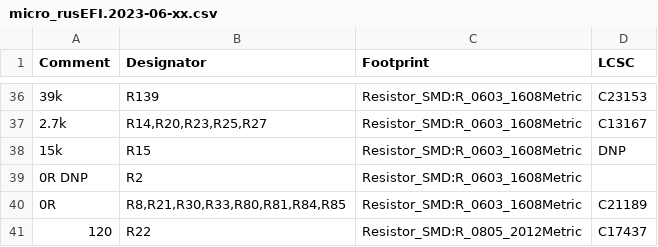
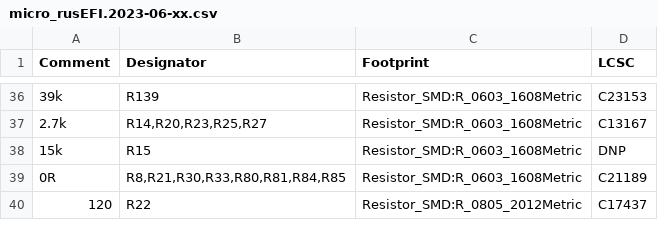
Before and after one commit to rusefi/hw_microRusEfi, a CSV file: gerbers/R0.6.0/micro_rusEFI.2023-06-xx.csv, drawn as a sheet; only a part is shown, gaps mark what is left out; the diff names each change by its address in the sheet, - before the commit and + after, or states it on an @@ line.

Commit message:
Unable to program red boards fix #232

```diff
--- a/gerbers/R0.6.0/micro_rusEFI.2023-06-xx.csv
+++ b/gerbers/R0.6.0/micro_rusEFI.2023-06-xx.csv
-row 39: 0R DNP | R2 | Resistor_SMD:R_0603_1608Metric
```
